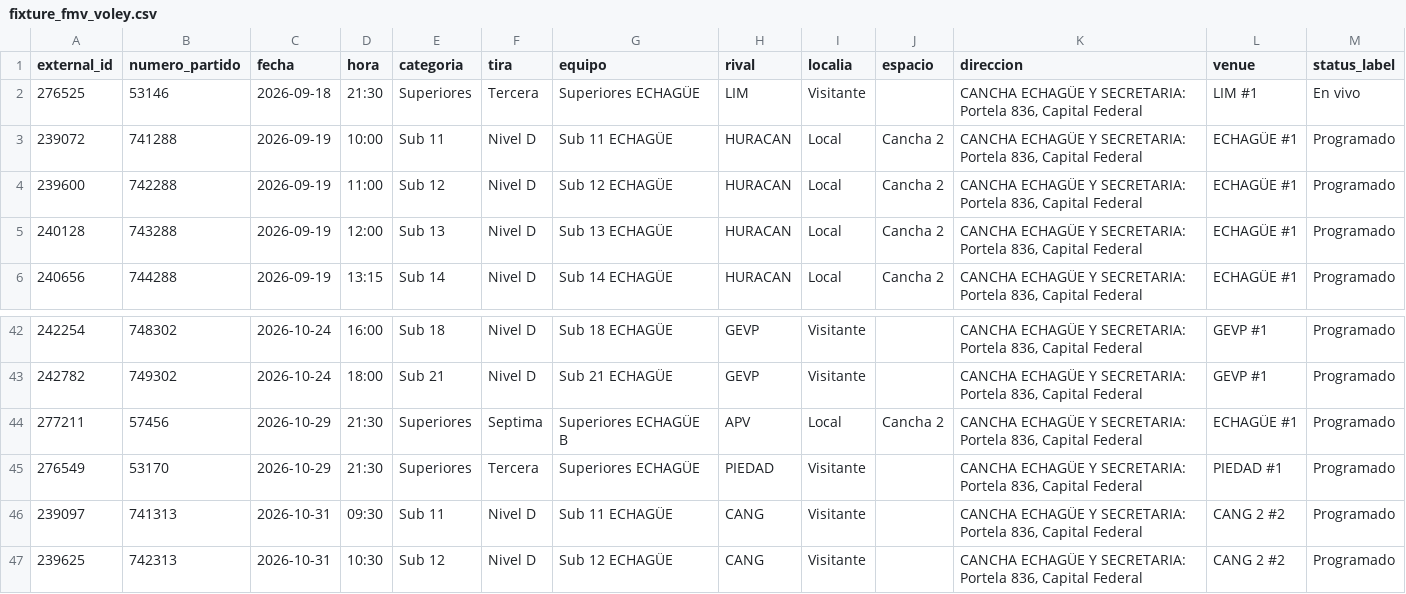
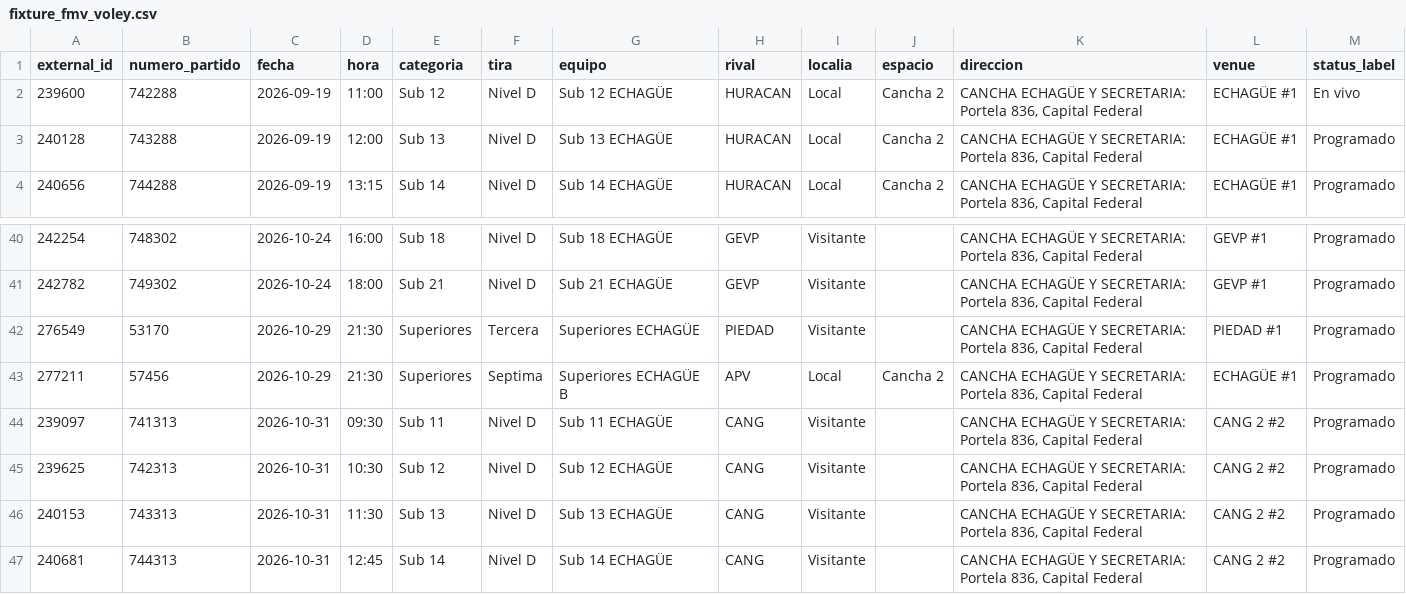
Before and after one commit to fblasco1/fmv_voley_ges, a CSV file: outputs/echague/fixture_fmv_voley.csv, drawn as a sheet; only a part is shown, gaps mark what is left out; the shorter side is filled out with more unchanged rows.

```diff
--- a/outputs/echague/fixture_fmv_voley.csv
+++ b/outputs/echague/fixture_fmv_voley.csv
@@ -1,5 +1,3 @@
 external_id,numero_partido,fecha,hora,categoria,tira,equipo,rival,localia,espacio,direccion,venue,status_label
-276525,53146,2026-09-18,21:30,Superiores,Tercera,Superiores ECHAGÜE,LIM,Visitante,,"CANCHA ECHAGÜE Y SECRETARIA: Portela 836, Capital Federal",LIM #1,En vivo
-239072,741288,2026-09-19,10:00,Sub 11,Nivel D,Sub 11 ECHAGÜE,HURACAN,Local,Cancha 2,"CANCHA ECHAGÜE Y SECRETARIA: Portela 836, Capital Federal",ECHAGÜE #1,Programado
-239600,742288,2026-09-19,11:00,Sub 12,Nivel D,Sub 12 ECHAGÜE,HURACAN,Local,Cancha 2,"CANCHA ECHAGÜE Y SECRETARIA: Portela 836, Capital Federal",ECHAGÜE #1,Programado
+239600,742288,2026-09-19,11:00,Sub 12,Nivel D,Sub 12 ECHAGÜE,HURACAN,Local,Cancha 2,"CANCHA ECHAGÜE Y SECRETARIA: Portela 836, Capital Federal",ECHAGÜE #1,En vivo
 240128,743288,2026-09-19,12:00,Sub 13,Nivel D,Sub 13 ECHAGÜE,HURACAN,Local,Cancha 2,"CANCHA ECHAGÜE Y SECRETARIA: Portela 836, Capital Federal",ECHAGÜE #1,Programado
@@ -43,4 +41,4 @@ external_id,numero_partido,fecha,hora,categoria,tira,equipo,rival,localia,espaci
 242782,749302,2026-10-24,18:00,Sub 21,Nivel D,Sub 21 ECHAGÜE,GEVP,Visitante,,"CANCHA ECHAGÜE Y SECRETARIA: Portela 836, Capital Federal",GEVP #1,Programado
+276549,53170,2026-10-29,21:30,Superiores,Tercera,Superiores ECHAGÜE,PIEDAD,Visitante,,"CANCHA ECHAGÜE Y SECRETARIA: Portela 836, Capital Federal",PIEDAD #1,Programado
 277211,57456,2026-10-29,21:30,Superiores,Septima,Superiores ECHAGÜE B,APV,Local,Cancha 2,"CANCHA ECHAGÜE Y SECRETARIA: Portela 836, Capital Federal",ECHAGÜE #1,Programado
-276549,53170,2026-10-29,21:30,Superiores,Tercera,Superiores ECHAGÜE,PIEDAD,Visitante,,"CANCHA ECHAGÜE Y SECRETARIA: Portela 836, Capital Federal",PIEDAD #1,Programado
 239097,741313,2026-10-31,09:30,Sub 11,Nivel D,Sub 11 ECHAGÜE,CANG,Visitante,,"CANCHA ECHAGÜE Y SECRETARIA: Portela 836, Capital Federal",CANG 2 #2,Programado
```
Also changed, not shown: 1 other file.
